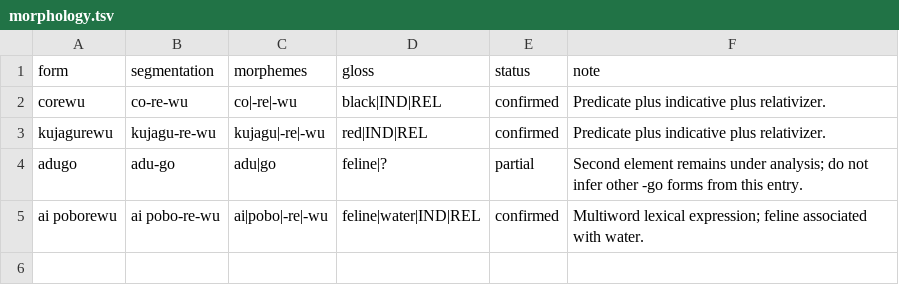
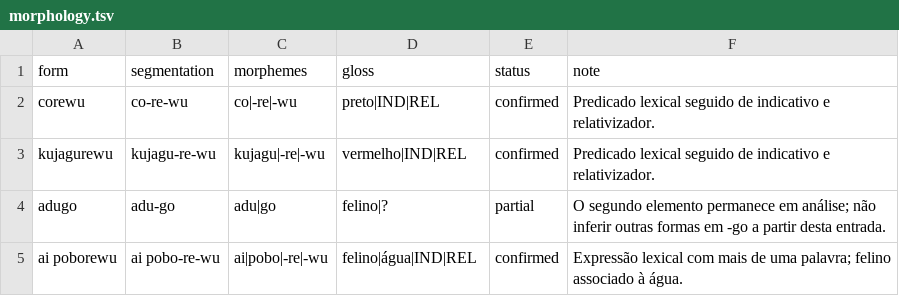
Before and after one commit to LanguageStructure/Bororo-Corpus, a TSV file: CorBo_vNext/annotations/morphology.tsv, drawn as a sheet.

Commit message:
Traduzir glosas editoriais para português

```diff
--- a/CorBo_vNext/annotations/morphology.tsv
+++ b/CorBo_vNext/annotations/morphology.tsv
@@ -1,5 +1,5 @@
 form	segmentation	morphemes	gloss	status	note
-corewu	co-re-wu	co|-re|-wu	black|IND|REL	confirmed	Predicate plus indicative plus relativizer.
-kujagurewu	kujagu-re-wu	kujagu|-re|-wu	red|IND|REL	confirmed	Predicate plus indicative plus relativizer.
-adugo	adu-go	adu|go	feline|?	partial	Second element remains under analysis; do not infer other -go forms from this entry.
-ai poborewu	ai pobo-re-wu	ai|pobo|-re|-wu	feline|water|IND|REL	confirmed	Multiword lexical expression; feline associated with water.
+corewu	co-re-wu	co|-re|-wu	preto|IND|REL	confirmed	Predicado lexical seguido de indicativo e relativizador.
+kujagurewu	kujagu-re-wu	kujagu|-re|-wu	vermelho|IND|REL	confirmed	Predicado lexical seguido de indicativo e relativizador.
+adugo	adu-go	adu|go	felino|?	partial	O segundo elemento permanece em análise; não inferir outras formas em -go a partir desta entrada.
+ai poborewu	ai pobo-re-wu	ai|pobo|-re|-wu	felino|água|IND|REL	confirmed	Expressão lexical com mais de uma palavra; felino associado à água.
```
